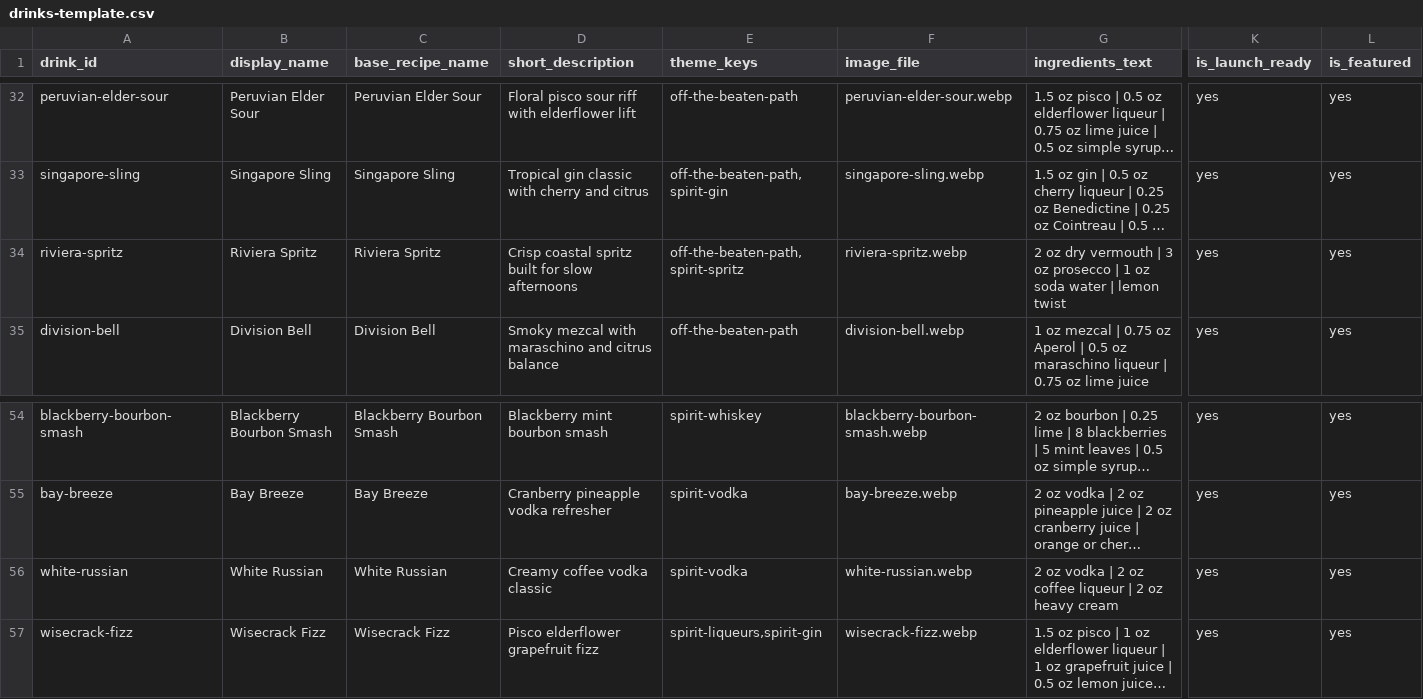
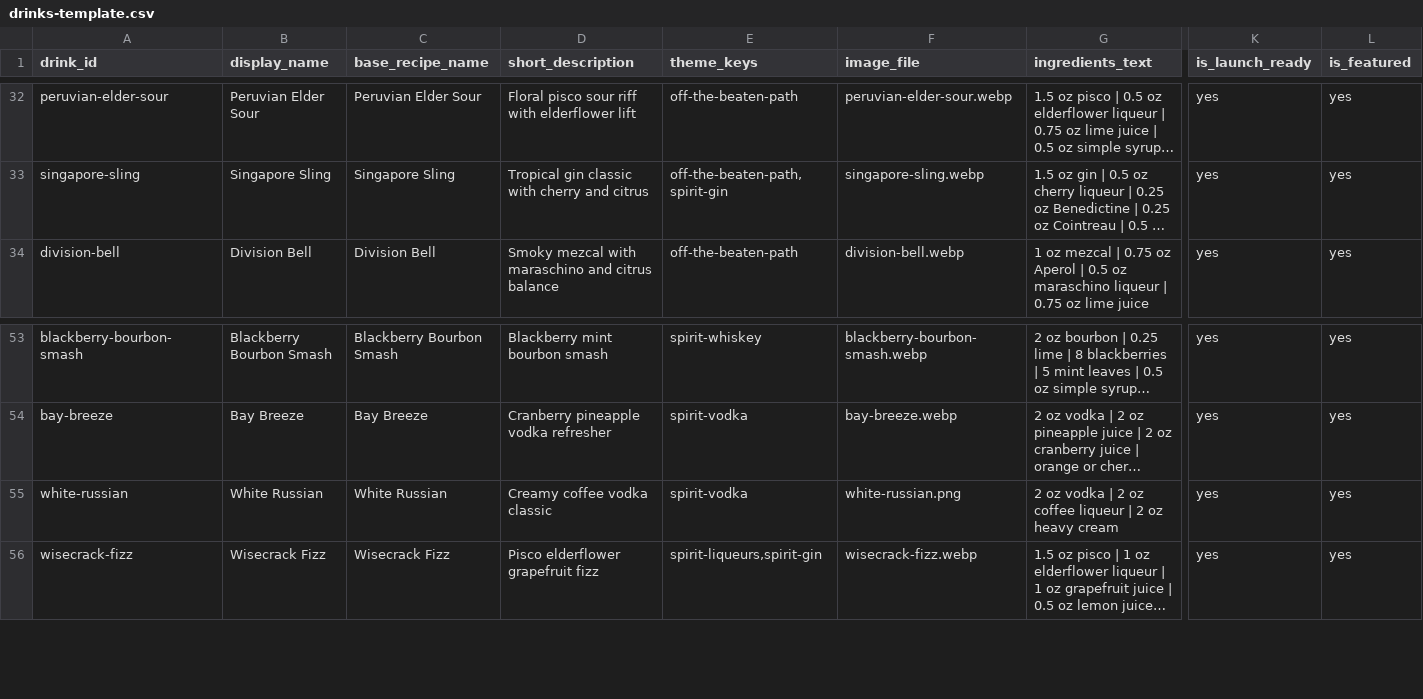
Before and after one commit to staebell/dubious-intentions, a CSV file: content/drinks-template.csv, drawn as a sheet; only a part is shown, gaps mark what is left out; long unchanged cells end in …; removed rows and columns are numbered as before the commit, all else as after; rows hold the shown columns only; the diff names each change by its address in the sheet, - before the commit and + after, or states it on an @@ line.

Commit message:
Refresh spritz and cocktail card images

```diff
--- a/content/drinks-template.csv
+++ b/content/drinks-template.csv
-row 34: riviera-spritz | Riviera Spritz | Riviera Spritz | Crisp coastal spritz built for slow afternoons | off-the-beaten-path,spirit-spritz | riviera-spritz.webp | 2 oz dry vermouth | 3 oz prosecco | 1 oz soda water | lemon twist | yes | yes
-F55 (image_file): white-russian.webp
+F55 (image_file): white-russian.png
```
Also changed, not shown: 10 other files.
